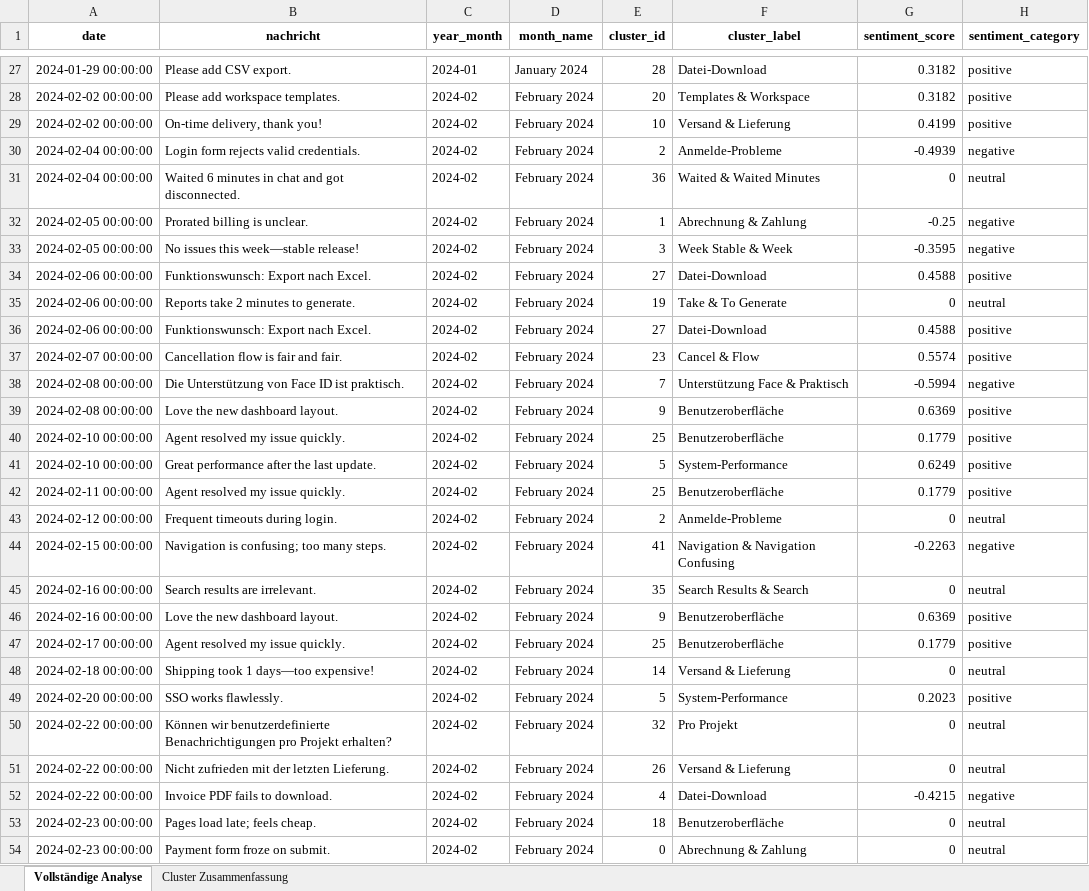
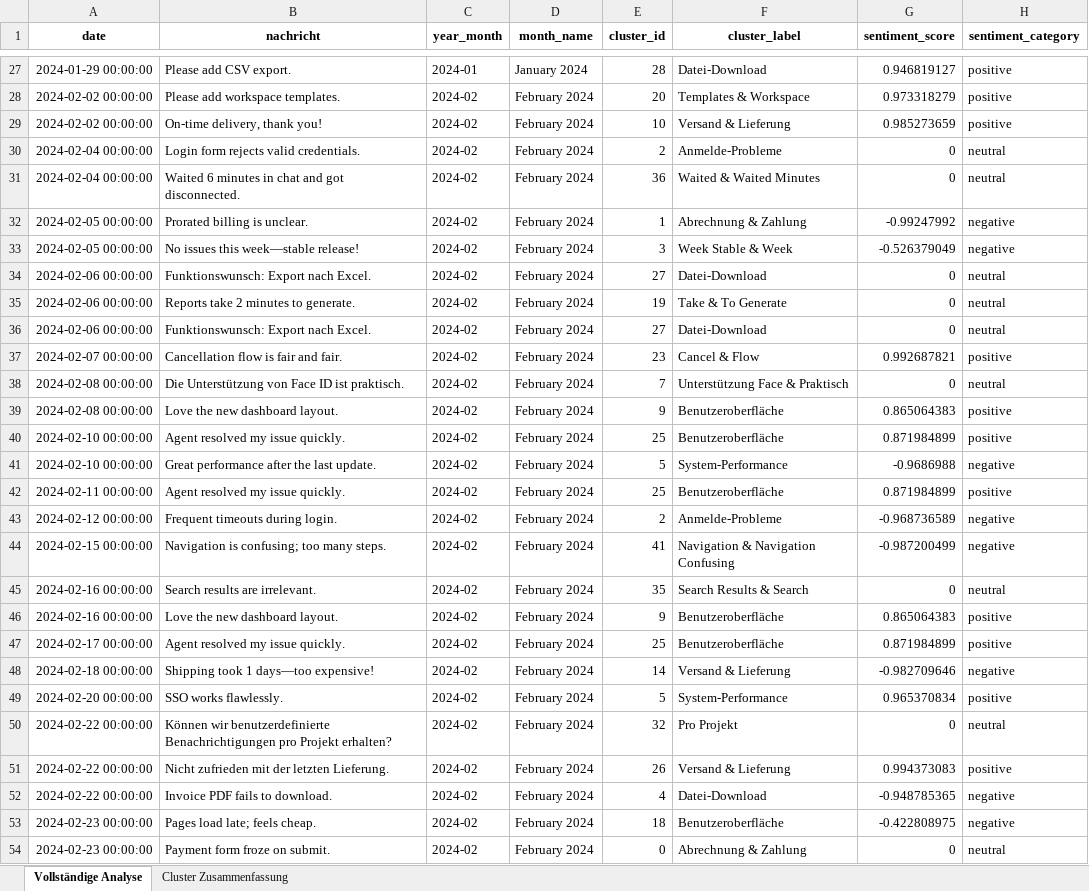
Before and after one commit to nhilbert/sentiment-analysis, an Excel workbook: output/feedback_analysis_complete.xlsx, sheet Vollständige Analyse, drawn as a sheet; only a part is shown, gaps mark what is left out; values as stored, in another font and other column widths than the file's, no borders; the diff covers the shown part only; the diff names each change by its address in the sheet, - before the commit and + after, or states it on an @@ line.

```diff
--- a/output/feedback_analysis_complete.xlsx (sheet Vollständige Analyse)
+++ b/output/feedback_analysis_complete.xlsx (sheet Vollständige Analyse)
-G27 (sentiment_score): 0.3182
+G27 (sentiment_score): 0.946819127
-G28 (sentiment_score): 0.3182
+G28 (sentiment_score): 0.973318279
-G29 (sentiment_score): 0.4199
+G29 (sentiment_score): 0.985273659
-G30 (sentiment_score): -0.4939
+G30 (sentiment_score): 0
-H30 (sentiment_category): negative
+H30 (sentiment_category): neutral
-G32 (sentiment_score): -0.25
+G32 (sentiment_score): -0.99247992
-G33 (sentiment_score): -0.3595
+G33 (sentiment_score): -0.526379049
-G34 (sentiment_score): 0.4588
+G34 (sentiment_score): 0
-H34 (sentiment_category): positive
+H34 (sentiment_category): neutral
-G36 (sentiment_score): 0.4588
+G36 (sentiment_score): 0
-H36 (sentiment_category): positive
+H36 (sentiment_category): neutral
-G37 (sentiment_score): 0.5574
+G37 (sentiment_score): 0.992687821
-G38 (sentiment_score): -0.5994
+G38 (sentiment_score): 0
-H38 (sentiment_category): negative
+H38 (sentiment_category): neutral
-G39 (sentiment_score): 0.6369
+G39 (sentiment_score): 0.865064383
-G40 (sentiment_score): 0.1779
+G40 (sentiment_score): 0.871984899
-G41 (sentiment_score): 0.6249
+G41 (sentiment_score): -0.9686988
-H41 (sentiment_category): positive
+H41 (sentiment_category): negative
-G42 (sentiment_score): 0.1779
+G42 (sentiment_score): 0.871984899
-G43 (sentiment_score): 0
+G43 (sentiment_score): -0.968736589
-H43 (sentiment_category): neutral
+H43 (sentiment_category): negative
-G44 (sentiment_score): -0.2263
+G44 (sentiment_score): -0.987200499
-G46 (sentiment_score): 0.6369
+G46 (sentiment_score): 0.865064383
-G47 (sentiment_score): 0.1779
+G47 (sentiment_score): 0.871984899
-G48 (sentiment_score): 0
+G48 (sentiment_score): -0.982709646
-H48 (sentiment_category): neutral
+H48 (sentiment_category): negative
-G49 (sentiment_score): 0.2023
+G49 (sentiment_score): 0.965370834
-G51 (sentiment_score): 0
+G51 (sentiment_score): 0.994373083
-H51 (sentiment_category): neutral
+H51 (sentiment_category): positive
-G52 (sentiment_score): -0.4215
+G52 (sentiment_score): -0.948785365
-G53 (sentiment_score): 0
+G53 (sentiment_score): -0.422808975
-H53 (sentiment_category): neutral
+H53 (sentiment_category): negative
```
Also changed, not shown: 648 edited cells elsewhere in this sheet, sheet Cluster Zusammenfassung, 5 other files.
